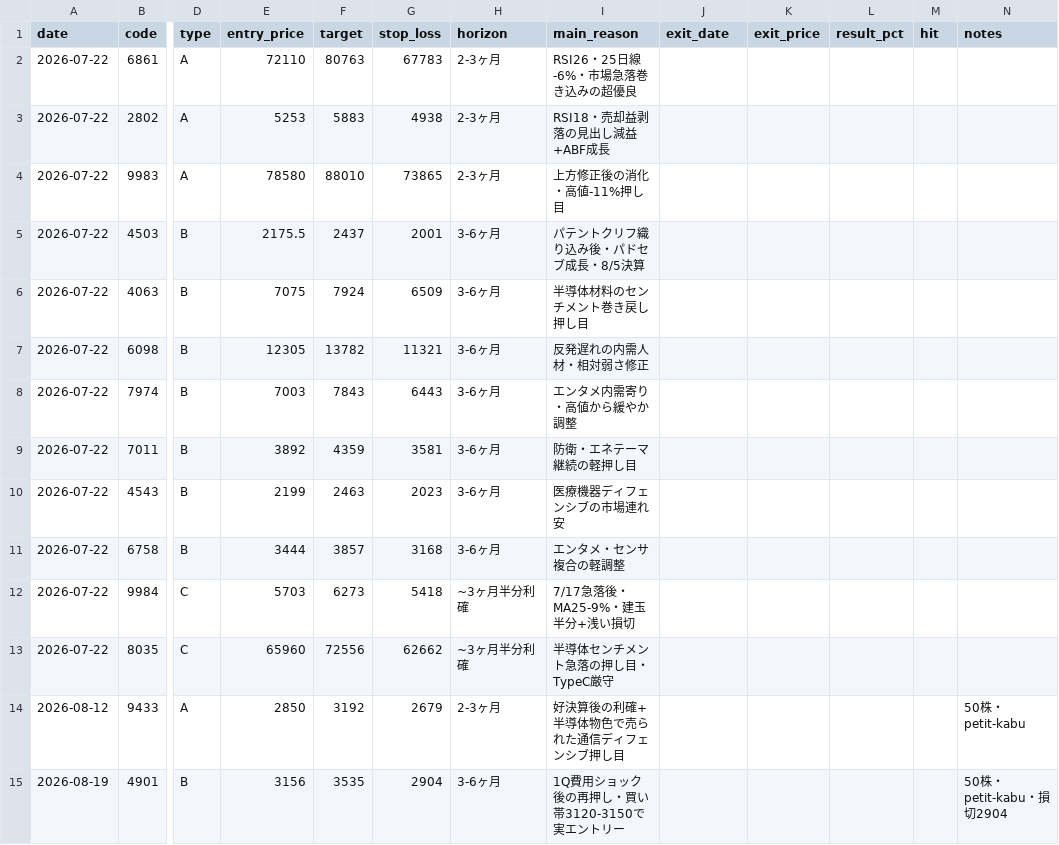
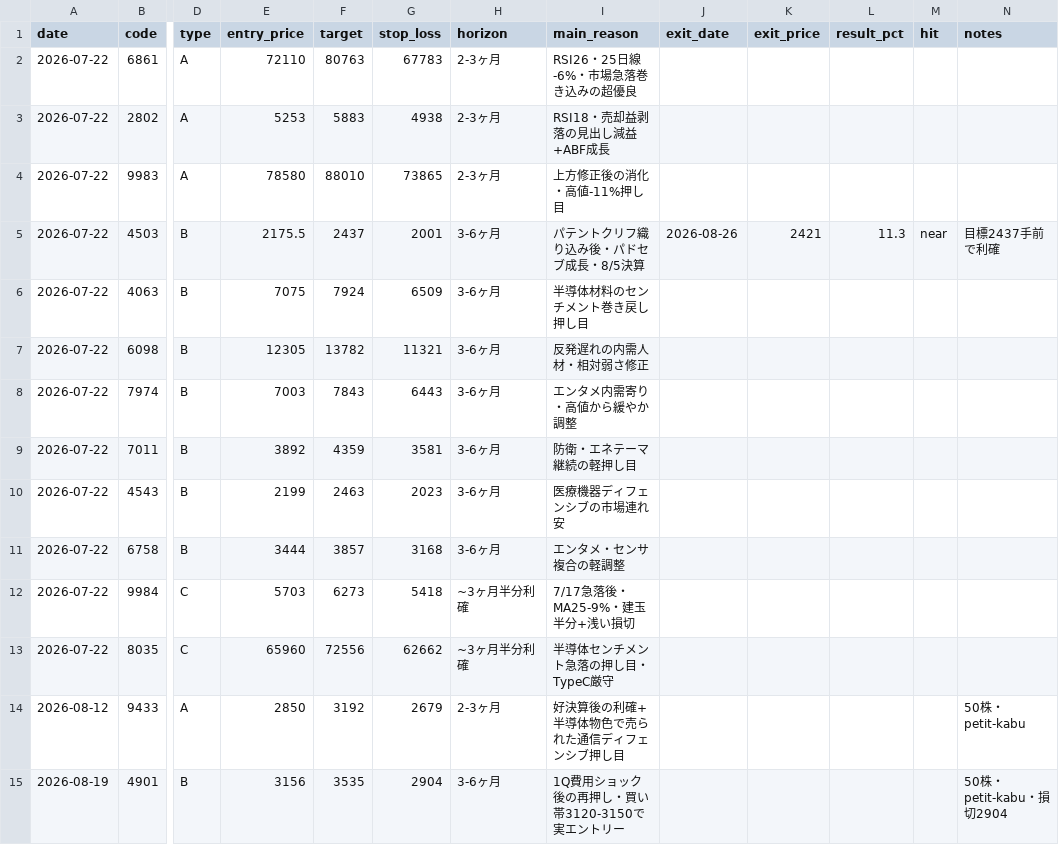
Before and after one commit to artessimo/stock-screener, a CSV file: stock-picks/pdca-log.csv, drawn as a sheet; only a part is shown, gaps mark what is left out; the diff names each change by its address in the sheet, - before the commit and + after, or states it on an @@ line.

```diff
--- a/stock-picks/pdca-log.csv
+++ b/stock-picks/pdca-log.csv
-J5 (exit_date): (empty)
+J5 (exit_date): 2026-08-26
-K5 (exit_price): (empty)
+K5 (exit_price): 2421
-L5 (result_pct): (empty)
+L5 (result_pct): 11.3
-M5 (hit): (empty)
+M5 (hit): near
-N5 (notes): (empty)
+N5 (notes): 目標2437手前で利確
```
